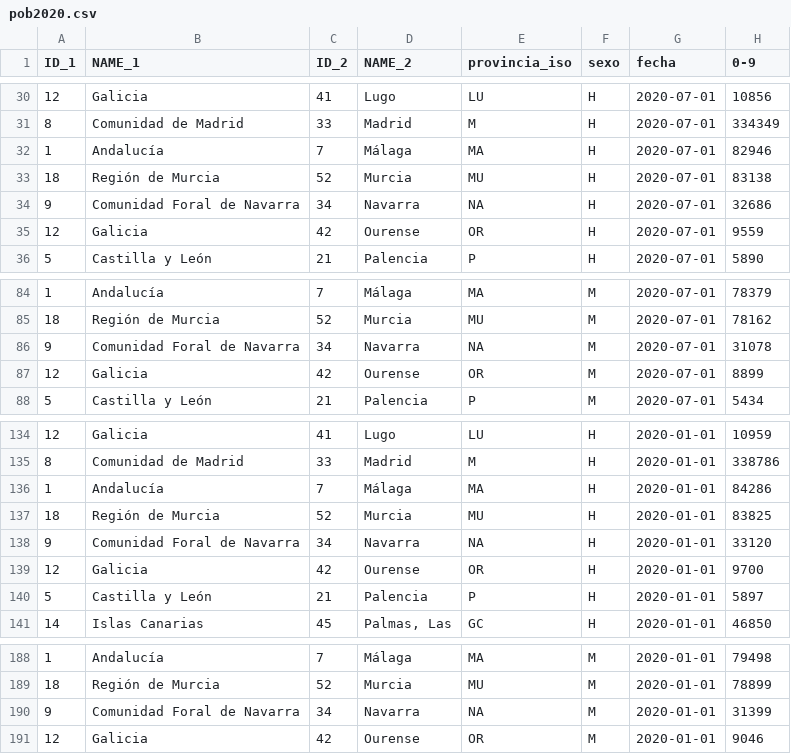
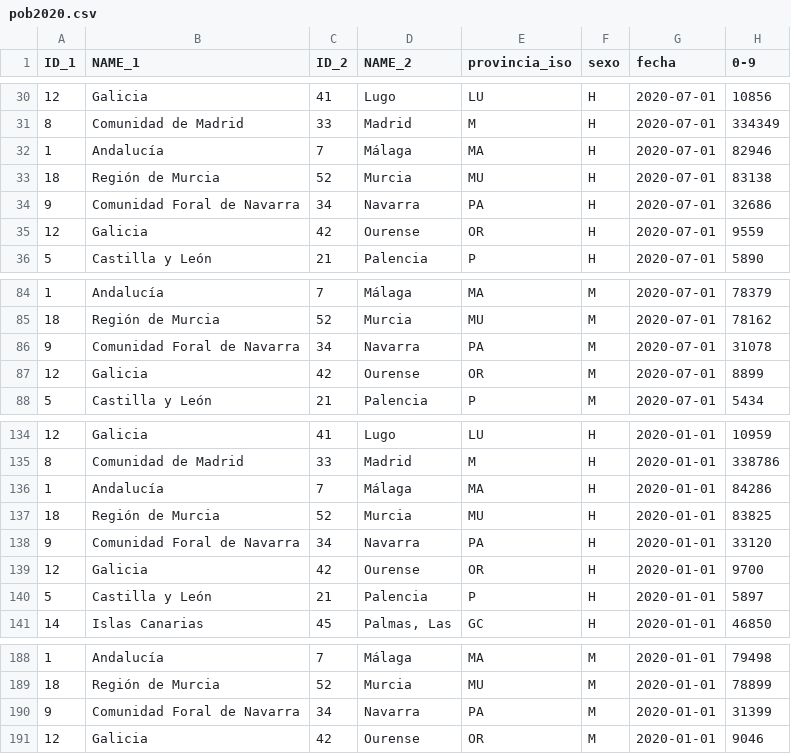
Before and after one commit to jmsocuellamos/Covid, a CSV file: pob2020.csv, drawn as a sheet; only a part is shown, gaps mark what is left out; the diff names each change by its address in the sheet, - before the commit and + after, or states it on an @@ line.

Commit message:
Update pob2020.csv

```diff
--- a/pob2020.csv
+++ b/pob2020.csv
-E34 (provincia_iso): NA
+E34 (provincia_iso): PA
-E86 (provincia_iso): NA
+E86 (provincia_iso): PA
-E138 (provincia_iso): NA
+E138 (provincia_iso): PA
-E190 (provincia_iso): NA
+E190 (provincia_iso): PA
```
